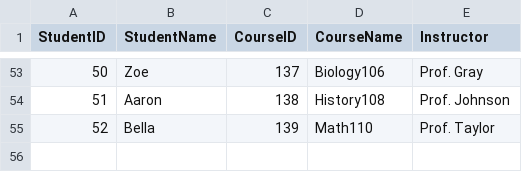
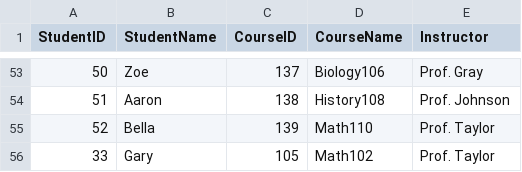
Before and after one commit to ManishMallik/CS_6360_Project, a CSV file: CAvSAT/dataset.csv, drawn as a sheet; only a part is shown, gaps mark what is left out.

```diff
--- a/CAvSAT/dataset.csv
+++ b/CAvSAT/dataset.csv
@@ -55 +55,2 @@ StudentID,StudentName,CourseID,CourseName,Instructor
 52,Bella,139,Math110,Prof. Taylor
+33,Gary,105,Math102,Prof. Taylor
```
Also changed, not shown: 6 other files.
